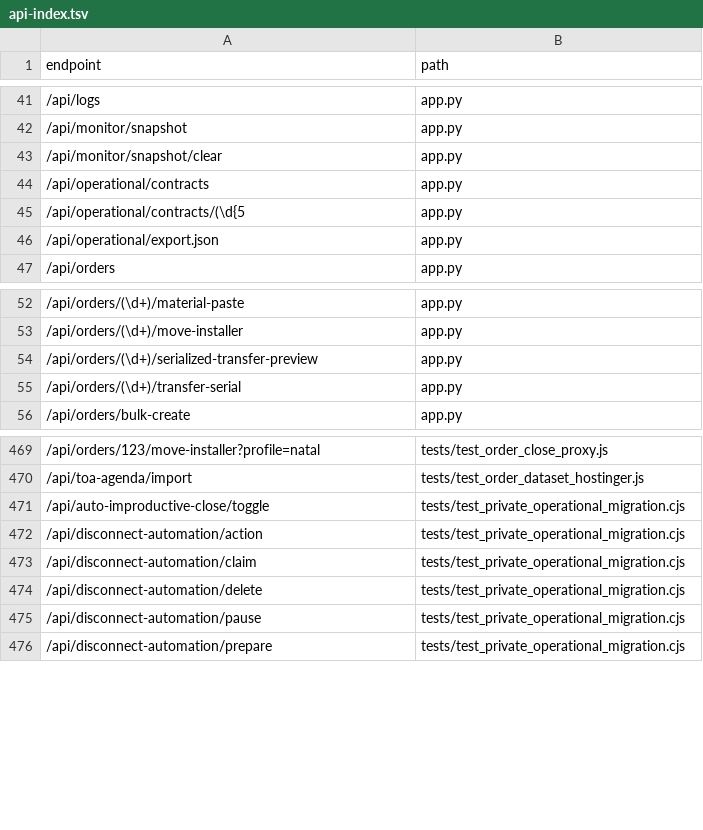
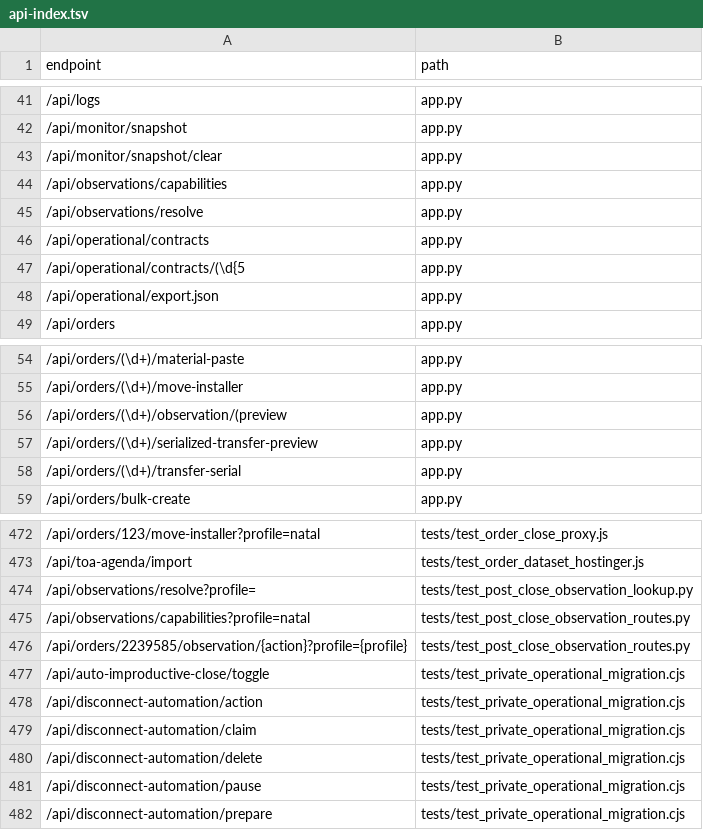
Before and after one commit to clarotechnet/dominium, a TSV file: .dominium/api-index.tsv, drawn as a sheet; only a part is shown, gaps mark what is left out.

```diff
--- a/.dominium/api-index.tsv
+++ b/.dominium/api-index.tsv
@@ -43,2 +43,4 @@ endpoint	path
 /api/monitor/snapshot/clear	app.py
+/api/observations/capabilities	app.py
+/api/observations/resolve	app.py
 /api/operational/contracts	app.py
@@ -53,2 +55,3 @@ endpoint	path
 /api/orders/(\d+)/move-installer	app.py
+/api/orders/(\d+)/observation/(preview	app.py
 /api/orders/(\d+)/serialized-transfer-preview	app.py
@@ -470,2 +473,5 @@ endpoint	path
 /api/toa-agenda/import	tests/test_order_dataset_hostinger.js
+/api/observations/resolve?profile=	tests/test_post_close_observation_lookup.py
+/api/observations/capabilities?profile=natal	tests/test_post_close_observation_routes.py
+/api/orders/2239585/observation/{action}?profile={profile}	tests/test_post_close_observation_routes.py
 /api/auto-improductive-close/toggle	tests/test_private_operational_migration.cjs
```
Also changed, not shown: .dominium/dependency-index.tsv, .dominium/file-index.tsv, 15 other files.
